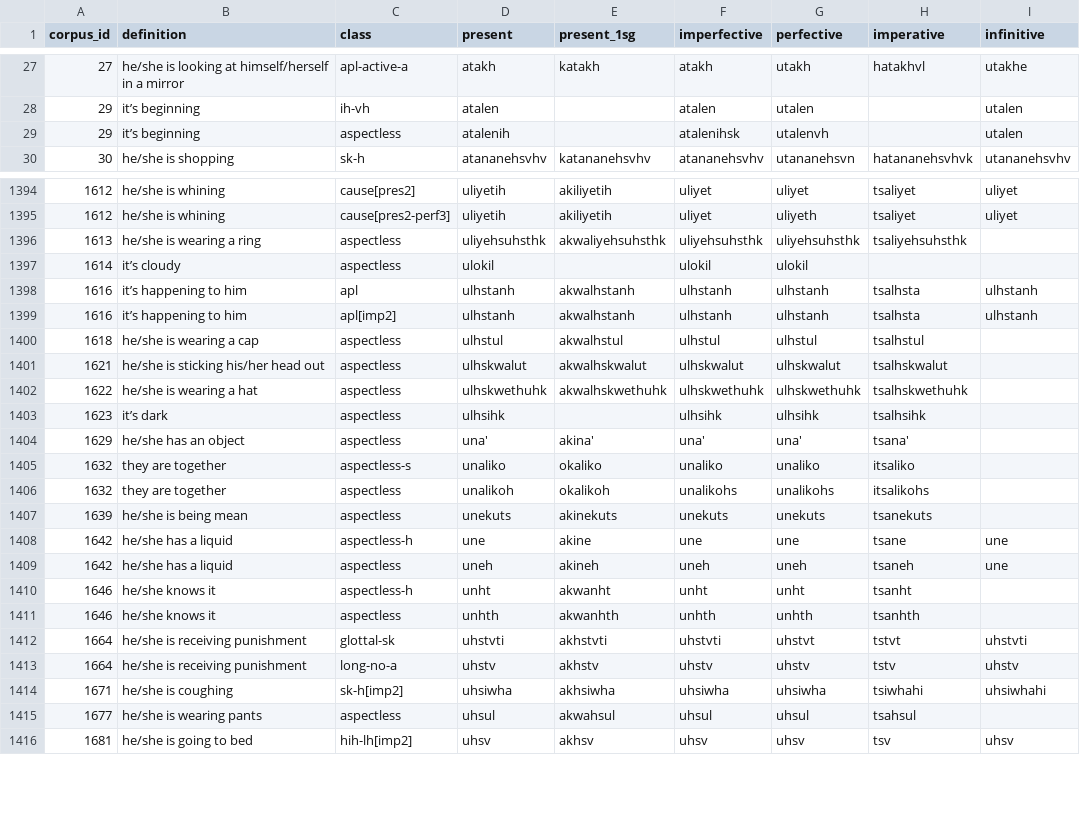
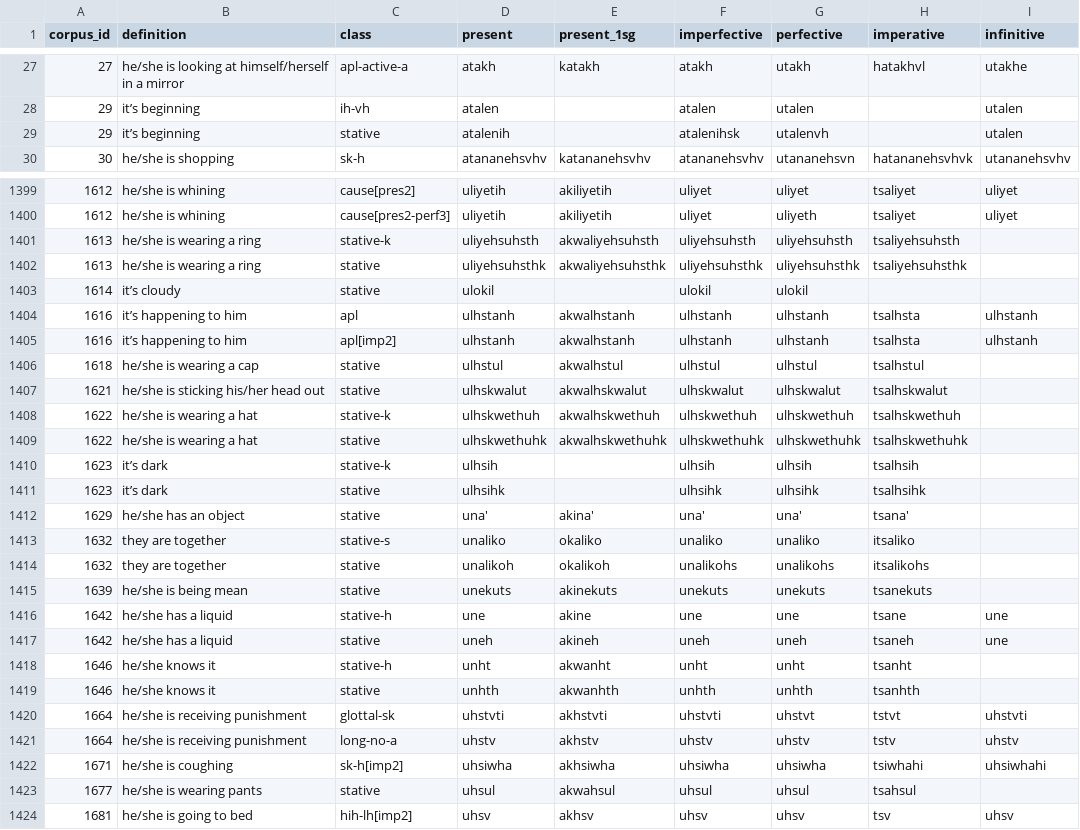
Before and after one commit to CharlieMcVicker/king-recreation, a CSV file: artifacts/data/endings_stripped_corpus.csv, drawn as a sheet; only a part is shown, gaps mark what is left out; the diff covers the shown part only.

```diff
--- a/artifacts/data/endings_stripped_corpus.csv
+++ b/artifacts/data/endings_stripped_corpus.csv
@@ -28,3 +28,3 @@ corpus_id,definition,class,present,present_1sg,imperfective,perfective,imperativ
 29,it’s beginning,ih-vh,atalen,,atalen,utalen,,utalen
-29,it’s beginning,aspectless,atalenih,,atalenihsk,utalenvh,,utalen
+29,it’s beginning,stative,atalenih,,atalenihsk,utalenvh,,utalen
 30,he/she is shopping,sk-h,atananehsvhv,katananehsvhv,atananehsvhv,utananehsvn,hatananehsvhvk,utananehsvhv
@@ -1395,18 +1400,21 @@ corpus_id,definition,class,present,present_1sg,imperfective,perfective,imperativ
 1612,he/she is whining,cause[pres2-perf3],uliyetih,akiliyetih,uliyet,uliyeth,tsaliyet,uliyet
-1613,he/she is wearing a ring,aspectless,uliyehsuhsthk,akwaliyehsuhsthk,uliyehsuhsthk,uliyehsuhsthk,tsaliyehsuhsthk,
-1614,it’s cloudy,aspectless,ulokil,,ulokil,ulokil,,
+1613,he/she is wearing a ring,stative-k,uliyehsuhsth,akwaliyehsuhsth,uliyehsuhsth,uliyehsuhsth,tsaliyehsuhsth,
+1613,he/she is wearing a ring,stative,uliyehsuhsthk,akwaliyehsuhsthk,uliyehsuhsthk,uliyehsuhsthk,tsaliyehsuhsthk,
+1614,it’s cloudy,stative,ulokil,,ulokil,ulokil,,
 1616,it’s happening to him,apl,ulhstanh,akwalhstanh,ulhstanh,ulhstanh,tsalhsta,ulhstanh
 1616,it’s happening to him,apl[imp2],ulhstanh,akwalhstanh,ulhstanh,ulhstanh,tsalhsta,ulhstanh
-1618,he/she is wearing a cap,aspectless,ulhstul,akwalhstul,ulhstul,ulhstul,tsalhstul,
-1621,he/she is sticking his/her head out,aspectless,ulhskwalut,akwalhskwalut,ulhskwalut,ulhskwalut,tsalhskwalut,
-1622,he/she is wearing a hat,aspectless,ulhskwethuhk,akwalhskwethuhk,ulhskwethuhk,ulhskwethuhk,tsalhskwethuhk,
-1623,it’s dark,aspectless,ulhsihk,,ulhsihk,ulhsihk,tsalhsihk,
-1629,he/she has an object,aspectless,una',akina',una',una',tsana',
-1632,they are together,aspectless-s,unaliko,okaliko,unaliko,unaliko,itsaliko,
-1632,they are together,aspectless,unalikoh,okalikoh,unalikohs,unalikohs,itsalikohs,
-1639,he/she is being mean,aspectless,unekuts,akinekuts,unekuts,unekuts,tsanekuts,
-1642,he/she has a liquid,aspectless-h,une,akine,une,une,tsane,une
-1642,he/she has a liquid,aspectless,uneh,akineh,uneh,uneh,tsaneh,une
-1646,he/she knows it,aspectless-h,unht,akwanht,unht,unht,tsanht,
-1646,he/she knows it,aspectless,unhth,akwanhth,unhth,unhth,tsanhth,
+1618,he/she is wearing a cap,stative,ulhstul,akwalhstul,ulhstul,ulhstul,tsalhstul,
+1621,he/she is sticking his/her head out,stative,ulhskwalut,akwalhskwalut,ulhskwalut,ulhskwalut,tsalhskwalut,
+1622,he/she is wearing a hat,stative-k,ulhskwethuh,akwalhskwethuh,ulhskwethuh,ulhskwethuh,tsalhskwethuh,
+1622,he/she is wearing a hat,stative,ulhskwethuhk,akwalhskwethuhk,ulhskwethuhk,ulhskwethuhk,tsalhskwethuhk,
+1623,it’s dark,stative-k,ulhsih,,ulhsih,ulhsih,tsalhsih,
+1623,it’s dark,stative,ulhsihk,,ulhsihk,ulhsihk,tsalhsihk,
+1629,he/she has an object,stative,una',akina',una',una',tsana',
+1632,they are together,stative-s,unaliko,okaliko,unaliko,unaliko,itsaliko,
+1632,they are together,stative,unalikoh,okalikoh,unalikohs,unalikohs,itsalikohs,
+1639,he/she is being mean,stative,unekuts,akinekuts,unekuts,unekuts,tsanekuts,
+1642,he/she has a liquid,stative-h,une,akine,une,une,tsane,une
+1642,he/she has a liquid,stative,uneh,akineh,uneh,uneh,tsaneh,une
+1646,he/she knows it,stative-h,unht,akwanht,unht,unht,tsanht,
+1646,he/she knows it,stative,unhth,akwanhth,unhth,unhth,tsanhth,
 1664,he/she is receiving punishment,glottal-sk,uhstvti,akhstvti,uhstvti,uhstvt,tstvt,uhstvti
@@ -1414,3 +1422,3 @@ corpus_id,definition,class,present,present_1sg,imperfective,perfective,imperativ
 1671,he/she is coughing,sk-h[imp2],uhsiwha,akhsiwha,uhsiwha,uhsiwha,tsiwhahi,uhsiwhahi
-1677,he/she is wearing pants,aspectless,uhsul,akwahsul,uhsul,uhsul,tsahsul,
+1677,he/she is wearing pants,stative,uhsul,akwahsul,uhsul,uhsul,tsahsul,
 1681,he/she is going to bed,hih-lh[imp2],uhsv,akhsv,uhsv,uhsv,tsv,uhsv
```
Also changed, not shown: 5 added rows and 98 edited cells elsewhere in this file, artifacts/data/derived_roots.csv, artifacts/data/matches_initial.csv, 29 other files.
